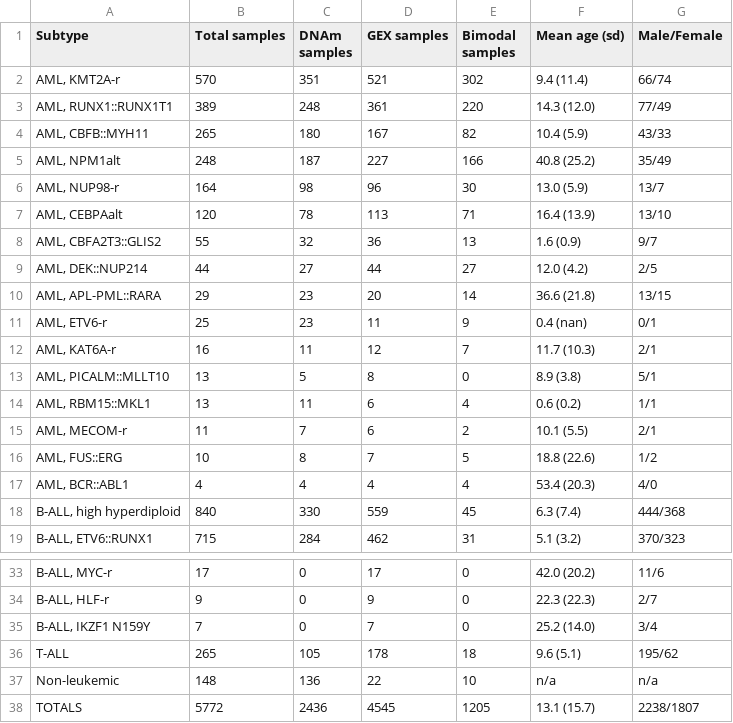
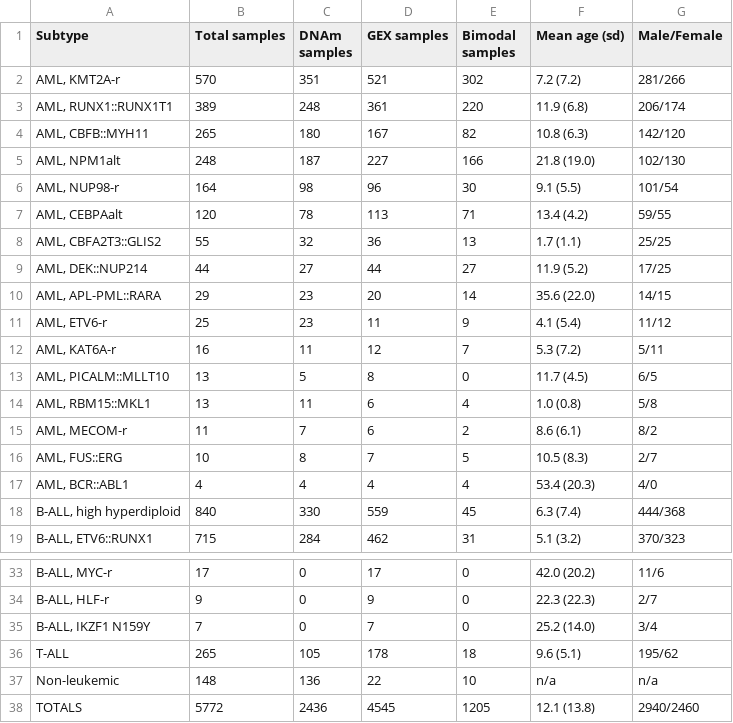
Before and after one commit to Molmed/pallas, a CSV file: reports/output/subtypes_report.csv, drawn as a sheet; only a part is shown, gaps mark what is left out.

Commit message:
Bugfix in samples report

```diff
--- a/reports/output/subtypes_report.csv
+++ b/reports/output/subtypes_report.csv
@@ -1,17 +1,17 @@
 Subtype,Total samples,DNAm samples,GEX samples,Bimodal samples,Mean age (sd),Male/Female
-"AML, KMT2A-r",570,351,521,302,9.4 (11.4),66/74
-"AML, RUNX1::RUNX1T1",389,248,361,220,14.3 (12.0),77/49
-"AML, CBFB::MYH11",265,180,167,82,10.4 (5.9),43/33
-"AML, NPM1alt",248,187,227,166,40.8 (25.2),35/49
-"AML, NUP98-r",164,98,96,30,13.0 (5.9),13/7
-"AML, CEBPAalt",120,78,113,71,16.4 (13.9),13/10
-"AML, CBFA2T3::GLIS2",55,32,36,13,1.6 (0.9),9/7
-"AML, DEK::NUP214",44,27,44,27,12.0 (4.2),2/5
-"AML, APL-PML::RARA",29,23,20,14,36.6 (21.8),13/15
-"AML, ETV6-r",25,23,11,9,0.4 (nan),0/1
-"AML, KAT6A-r",16,11,12,7,11.7 (10.3),2/1
-"AML, PICALM::MLLT10",13,5,8,0,8.9 (3.8),5/1
-"AML, RBM15::MKL1",13,11,6,4,0.6 (0.2),1/1
-"AML, MECOM-r",11,7,6,2,10.1 (5.5),2/1
-"AML, FUS::ERG",10,8,7,5,18.8 (22.6),1/2
+"AML, KMT2A-r",570,351,521,302,7.2 (7.2),281/266
+"AML, RUNX1::RUNX1T1",389,248,361,220,11.9 (6.8),206/174
+"AML, CBFB::MYH11",265,180,167,82,10.8 (6.3),142/120
+"AML, NPM1alt",248,187,227,166,21.8 (19.0),102/130
+"AML, NUP98-r",164,98,96,30,9.1 (5.5),101/54
+"AML, CEBPAalt",120,78,113,71,13.4 (4.2),59/55
+"AML, CBFA2T3::GLIS2",55,32,36,13,1.7 (1.1),25/25
+"AML, DEK::NUP214",44,27,44,27,11.9 (5.2),17/25
+"AML, APL-PML::RARA",29,23,20,14,35.6 (22.0),14/15
+"AML, ETV6-r",25,23,11,9,4.1 (5.4),11/12
+"AML, KAT6A-r",16,11,12,7,5.3 (7.2),5/11
+"AML, PICALM::MLLT10",13,5,8,0,11.7 (4.5),6/5
+"AML, RBM15::MKL1",13,11,6,4,1.0 (0.8),5/8
+"AML, MECOM-r",11,7,6,2,8.6 (6.1),8/2
+"AML, FUS::ERG",10,8,7,5,10.5 (8.3),2/7
 "AML, BCR::ABL1",4,4,4,4,53.4 (20.3),4/0
@@ -37,2 +37,2 @@ T-ALL,265,105,178,18,9.6 (5.1),195/62
 Non-leukemic,148,136,22,10,n/a,n/a
-TOTALS,5772,2436,4545,1205,13.1 (15.7),2238/1807
+TOTALS,5772,2436,4545,1205,12.1 (13.8),2940/2460
```
Also changed, not shown: 1 other file.
